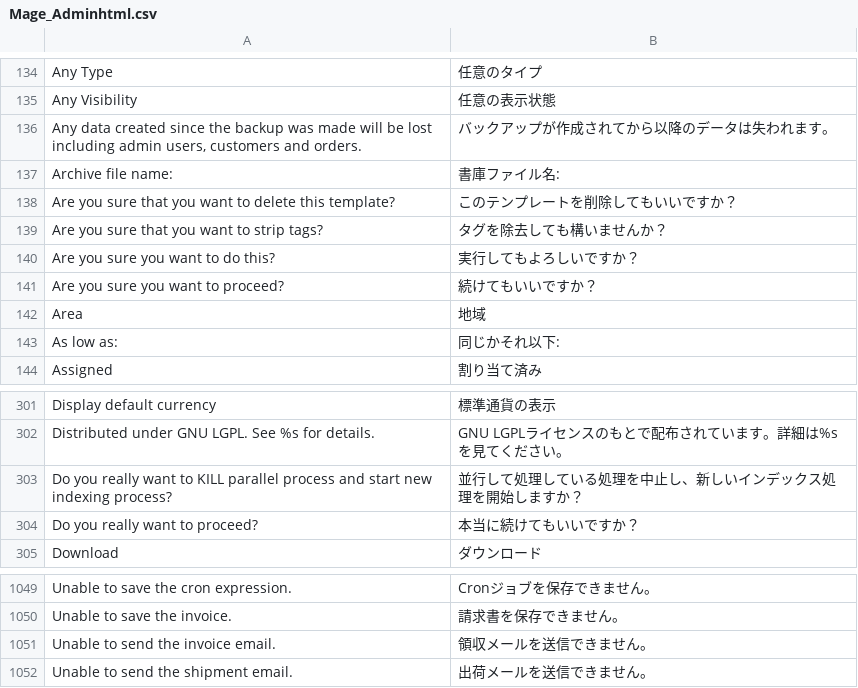
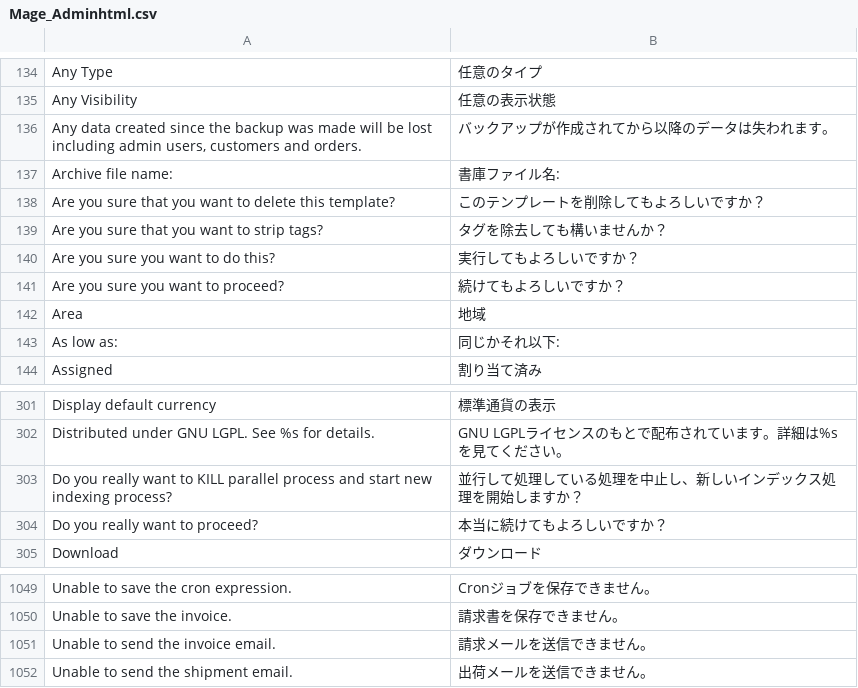
Before and after one commit to HirokazuNishi/Magento-Japanese-Translation, a CSV file: ja_JP/Mage_Adminhtml.csv, drawn as a sheet; only a part is shown, gaps mark what is left out.

Commit message:
modified:   ja_JP/Mage_Adminhtml.csv 	modified:   ja_JP/Mage_Catalog.csv 	modified:   ja_JP/Mage_Cms.csv 	modified:   ja_JP/Mage_Customer.csv 	modified:   ja_JP/Mage_Downloadable.csv 	modified:   ja_JP/Mage_Newsletter.csv 	modified:   ja_JP/Mage_Reports.csv 	modified:   ja_JP/Mage_Sales.csv 	modified:   ja_JP/Mage_SalesRule.csv 	modified:   ja_JP/Mage_Tag.csv 	modified:   ja_JP/Mage_XmlConnect.csv

```diff
--- a/ja_JP/Mage_Adminhtml.csv
+++ b/ja_JP/Mage_Adminhtml.csv
@@ -137,6 +137,6 @@
 "Archive file name:","書庫ファイル名:"
-"Are you sure that you want to delete this template?","このテンプレートを削除してもいいですか？"
+"Are you sure that you want to delete this template?","このテンプレートを削除してもよろしいですか？"
 "Are you sure that you want to strip tags?","タグを除去しても構いませんか？"
 "Are you sure you want to do this?","実行してもよろしいですか？"
-"Are you sure you want to proceed?","続けてもいいですか？"
+"Are you sure you want to proceed?","続けてもよろしいですか？"
 "Area","地域"
@@ -303,3 +303,3 @@
 "Do you really want to KILL parallel process and start new indexing process?","並行して処理している処理を中止し、新しいインデックス処理を開始しますか？"
-"Do you really want to proceed?","本当に続けてもいいですか？"
+"Do you really want to proceed?","本当に続けてもよろしいですか？"
 "Download","ダウンロード"
@@ -1050,3 +1050,3 @@
 "Unable to save the invoice.","請求書を保存できません。"
-"Unable to send the invoice email.","領収メールを送信できません。"
+"Unable to send the invoice email.","請求メールを送信できません。"
 "Unable to send the shipment email.","出荷メールを送信できません。"
```
Also changed, not shown: ja_JP/Mage_Cms.csv, ja_JP/Mage_Customer.csv, 8 other files.
